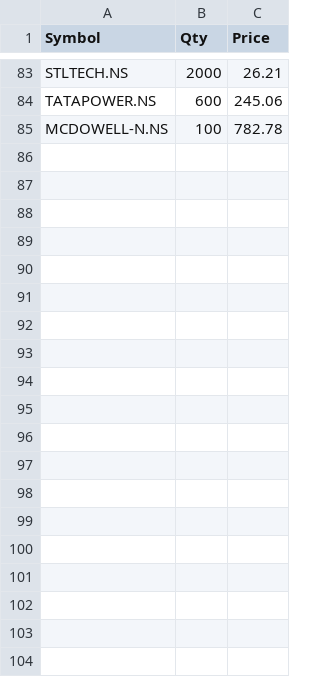
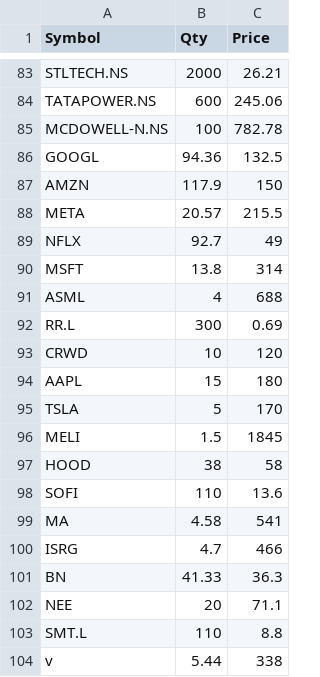
Before and after one commit to LearnGitHub20/my-portfolio-tracker, a CSV file: portfolio_db.csv, drawn as a sheet; only a part is shown, gaps mark what is left out; the diff covers the shown part only.

Commit message:
Update portfolio_db.csv

```diff
--- a/portfolio_db.csv
+++ b/portfolio_db.csv
@@ -85 +85,20 @@ TATAPOWER.NS,600,245.06
 MCDOWELL-N.NS,100,782.78
+GOOGL,94.36,132.5
+AMZN,117.9,150
+META,20.57,215.5
+NFLX,92.7,49
+MSFT,13.8,314
+ASML,4,688
+RR.L,300,0.69
+CRWD,10,120
+AAPL,15,180
+TSLA,5,170
+MELI,1.5,1845
+HOOD,38,58
+SOFI,110,13.6
+MA,4.58,541
+ISRG,4.7,466
+BN,41.33,36.3
+NEE,20,71.1
+SMT.L,110,8.8
+v,5.44,338
```
Also changed, not shown: 11 added rows elsewhere in this file.
